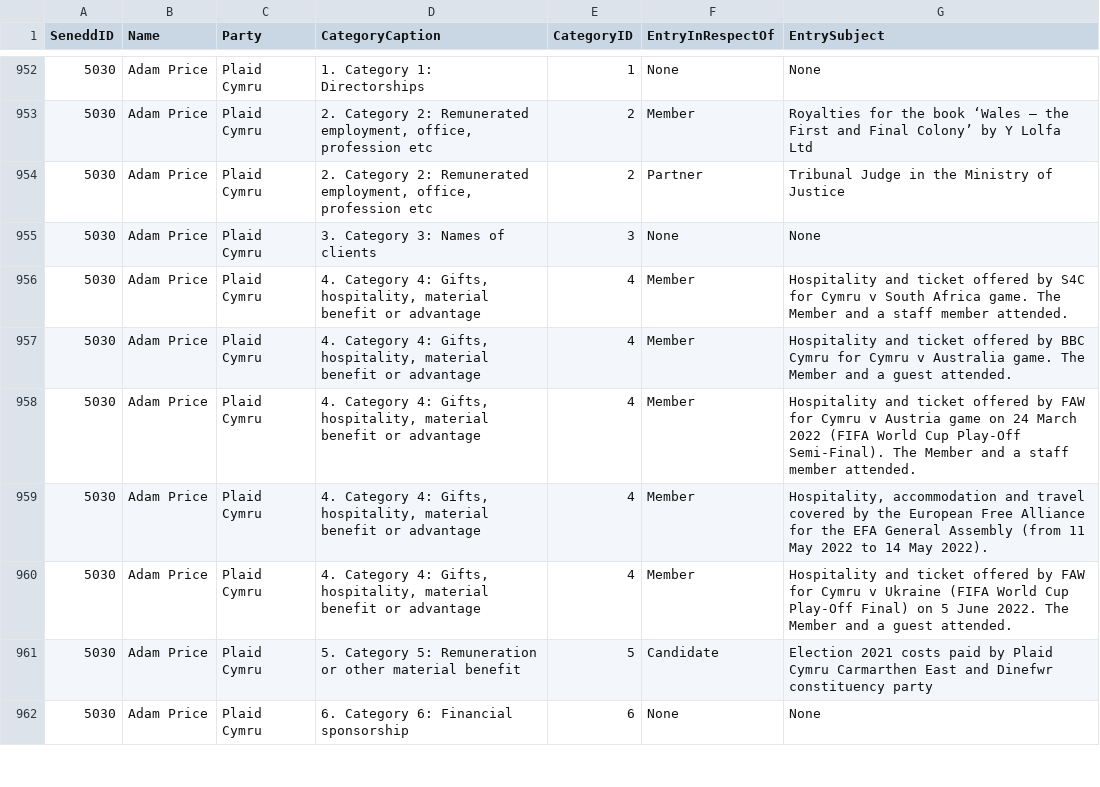
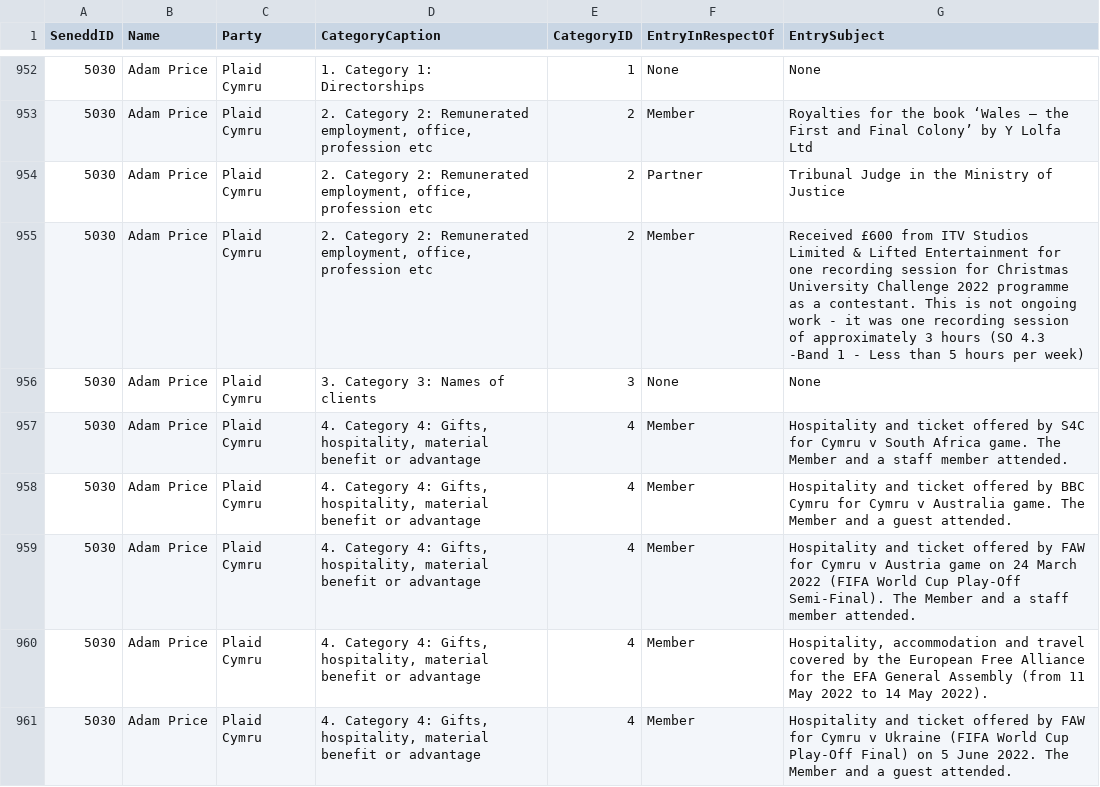
Before and after one commit to stupidpupil/senedd_scraper, a CSV file: interests.csv, drawn as a sheet; only a part is shown, gaps mark what is left out; the shorter side is filled out with more unchanged rows; the diff names each change by its address in the sheet, - before the commit and + after, or states it on an @@ line.

```diff
--- a/interests.csv
+++ b/interests.csv
+row 955: 5030 | Adam Price | Plaid Cymru | 2. Category 2: Remunerated employment, office, profession etc | 2 | Member | Received £600 from ITV Studios Limited & Lifted Entertainment for one recording session for Christmas University Challenge 2022 programme as a contestant. This is not ongoing work - it was one recording session of approximately 3 hours (SO 4.3 -Band 1 - Less than 5 hours per week)
```
Also changed, not shown: registers_by_senedd_id/5030.csv, 1 other file.
